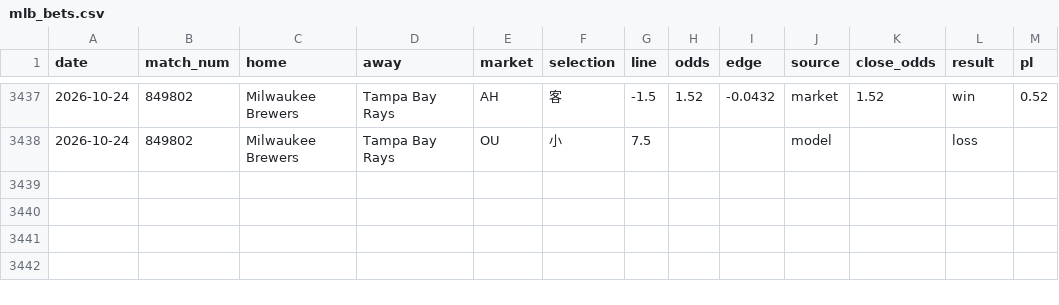
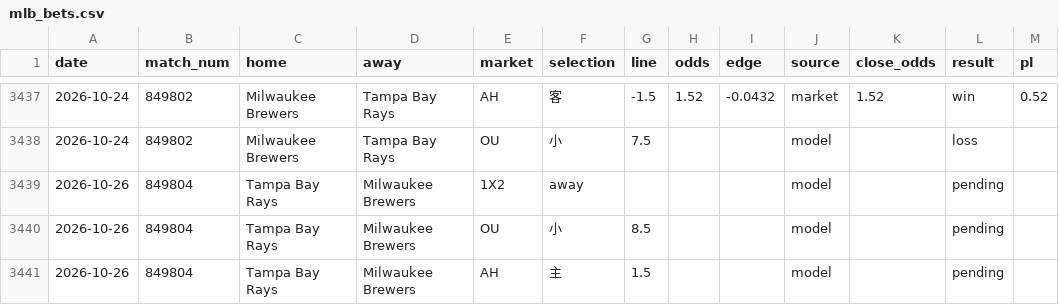
Before and after one commit to c49037027-svg/football, a CSV file: data/mlb_bets.csv, drawn as a sheet; only a part is shown, gaps mark what is left out.

```diff
--- a/data/mlb_bets.csv
+++ b/data/mlb_bets.csv
@@ -3438 +3438,4 @@ date,match_num,home,away,market,selection,line,odds,edge,source,close_odds,resul
 2026-10-24,849802,Milwaukee Brewers,Tampa Bay Rays,OU,小,7.5,,,model,,loss,
+2026-10-26,849804,Tampa Bay Rays,Milwaukee Brewers,1X2,away,,,,model,,pending,
+2026-10-26,849804,Tampa Bay Rays,Milwaukee Brewers,OU,小,8.5,,,model,,pending,
+2026-10-26,849804,Tampa Bay Rays,Milwaukee Brewers,AH,主,1.5,,,model,,pending,
```
Also changed, not shown: data/mlb_model_bets.csv, 1 other file.
